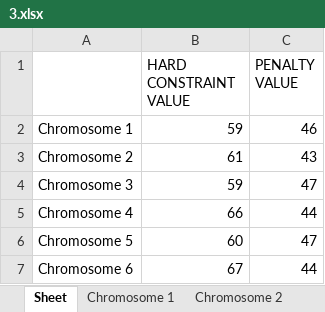
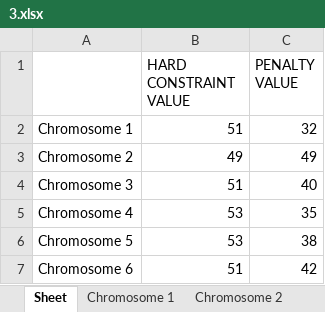
Before and after one commit to christabel-acquaye/Time_Table_Project, an Excel workbook: data/archives/3.xlsx, sheet Sheet, drawn as a sheet; values as stored, in another font and other column widths than the file's, no borders; the diff names each change by its address in the sheet, - before the commit and + after, or states it on an @@ line.

```diff
--- a/data/archives/3.xlsx (sheet Sheet)
+++ b/data/archives/3.xlsx (sheet Sheet)
-B2 (HARD CONSTRAINT VALUE): 59
+B2 (HARD CONSTRAINT VALUE): 51
-C2 (PENALTY VALUE): 46
+C2 (PENALTY VALUE): 32
-B3 (HARD CONSTRAINT VALUE): 61
+B3 (HARD CONSTRAINT VALUE): 49
-C3 (PENALTY VALUE): 43
+C3 (PENALTY VALUE): 49
-B4 (HARD CONSTRAINT VALUE): 59
+B4 (HARD CONSTRAINT VALUE): 51
-C4 (PENALTY VALUE): 47
+C4 (PENALTY VALUE): 40
-B5 (HARD CONSTRAINT VALUE): 66
+B5 (HARD CONSTRAINT VALUE): 53
-C5 (PENALTY VALUE): 44
+C5 (PENALTY VALUE): 35
-B6 (HARD CONSTRAINT VALUE): 60
+B6 (HARD CONSTRAINT VALUE): 53
-C6 (PENALTY VALUE): 47
+C6 (PENALTY VALUE): 38
-B7 (HARD CONSTRAINT VALUE): 67
+B7 (HARD CONSTRAINT VALUE): 51
-C7 (PENALTY VALUE): 44
+C7 (PENALTY VALUE): 42
```
Also changed, not shown: sheet Chromosome 4, sheet Chromosome 6, sheet Chromosome 2, sheet Chromosome 1, sheet Chromosome 3, sheet Chromosome 5, data/Chromosome_data.xlsx, data/archives/10.xlsx, 18 other files.
